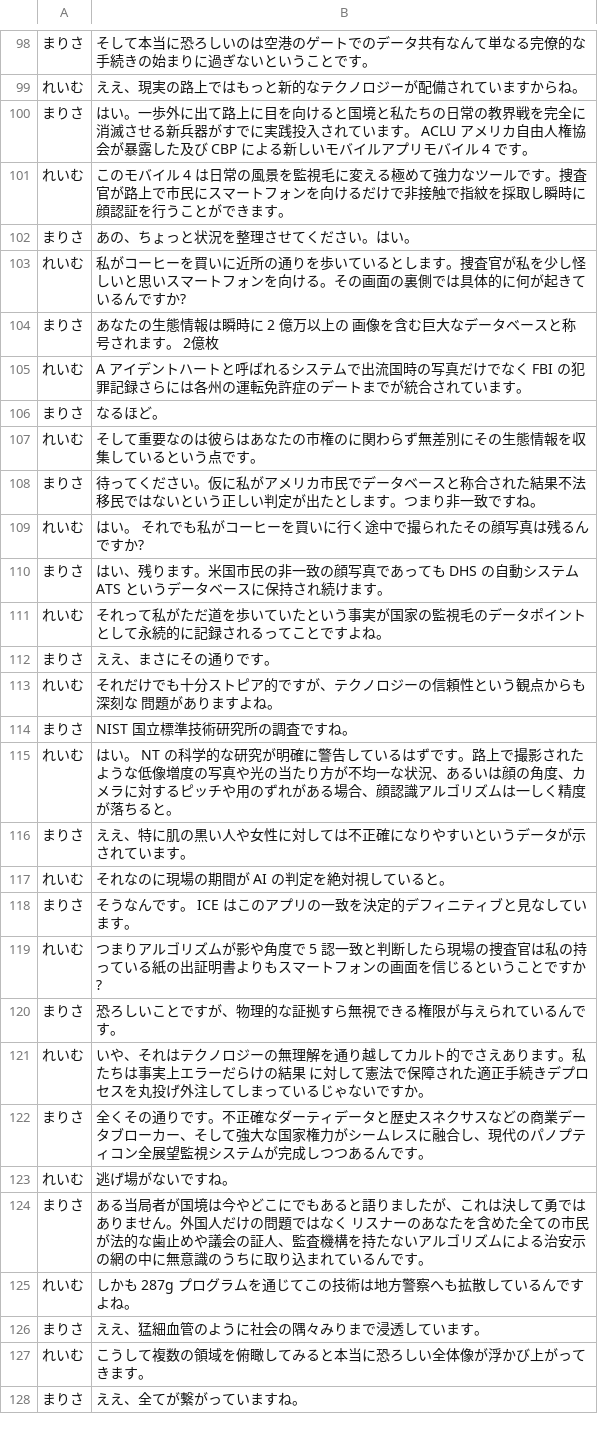
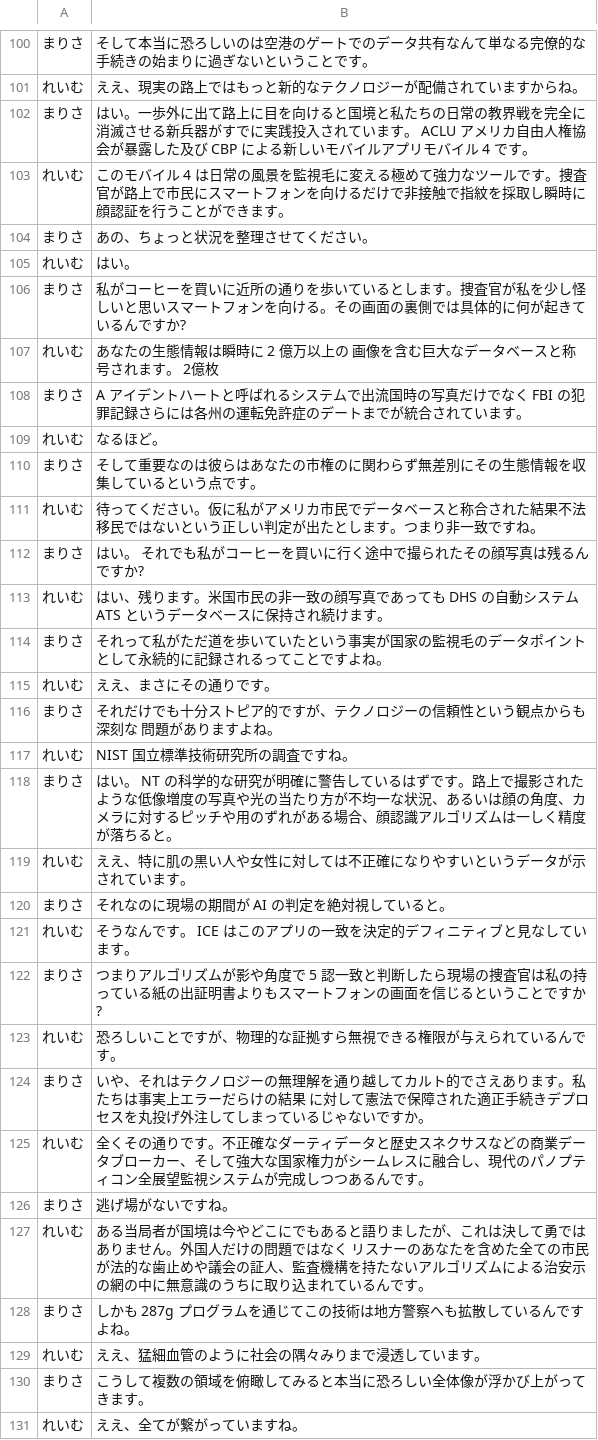
Before and after one commit to YuShimoji/NLMYTGen, a CSV file: samples/output_real_nlm.csv, drawn as a sheet; only a part is shown, gaps mark what is left out; the diff covers the shown part only.

```diff
--- a/samples/output_real_nlm.csv
+++ b/samples/output_real_nlm.csv
@@ -101,28 +103,29 @@
 れいむ,このモバイル 4 は日常の風景を監視毛に変える極めて強力なツールです。捜査官が路上で市民にスマートフォンを向けるだけで非接触で指紋を採取し瞬時に顔認証を行うことができます。
-まりさ,あの、ちょっと状況を整理させてください。はい。
-れいむ,私がコーヒーを買いに近所の通りを歩いているとします。捜査官が私を少し怪しいと思いスマートフォンを向ける。その画面の裏側では具体的に何が起きているんですか?
-まりさ,あなたの生態情報は瞬時に 2 億万以上の 画像を含む巨大なデータベースと称号されます。 2億枚
-れいむ,A アイデントハートと呼ばれるシステムで出流国時の写真だけでなく FBI の犯罪記録さらには各州の運転免許症のデートまでが統合されています。
-まりさ,なるほど。
-れいむ,そして重要なのは彼らはあなたの市権のに関わらず無差別にその生態情報を収集しているという点です。
-まりさ,待ってください。仮に私がアメリカ市民でデータベースと称合された結果不法移民ではないという正しい判定が出たとします。つまり非一致ですね。
-れいむ,はい。 それでも私がコーヒーを買いに行く途中で撮られたその顔写真は残るんですか?
-まりさ,はい、残ります。米国市民の非一致の顔写真であっても DHS の自動システム ATS というデータベースに保持され続けます。
-れいむ,それって私がただ道を歩いていたという事実が国家の監視毛のデータポイントとして永続的に記録されるってことですよね。
-まりさ,ええ、まさにその通りです。
-れいむ,それだけでも十分ストピア的ですが、テクノロジーの信頼性という観点からも深刻な 問題がありますよね。
-まりさ,NIST 国立標準技術研究所の調査ですね。
-れいむ,はい。 NT の科学的な研究が明確に警告しているはずです。路上で撮影されたような低像増度の写真や光の当たり方が不均一な状況、あるいは顔の角度、カメラに対するピッチや用のずれがある場合、顔認識アルゴリズムは一しく精度が落ちると。
-まりさ,ええ、特に肌の黒い人や女性に対しては不正確になりやすいというデータが示されています。
-れいむ,それなのに現場の期間が AI の判定を絶対視していると。
-まりさ,そうなんです。 ICE はこのアプリの一致を決定的デフィニティブと見なしています。
-れいむ,つまりアルゴリズムが影や角度で 5 認一致と判断したら現場の捜査官は私の持っている紙の出証明書よりもスマートフォンの画面を信じるということですか?
-まりさ,恐ろしいことですが、物理的な証拠すら無視できる権限が与えられているんです。
-れいむ,いや、それはテクノロジーの無理解を通り越してカルト的でさえあります。私たちは事実上エラーだらけの結果 に対して憲法で保障された適正手続きデプロセスを丸投げ外注してしまっているじゃないですか。
-まりさ,全くその通りです。不正確なダーティデータと歴史スネクサスなどの商業データブローカー、そして強大な国家権力がシームレスに融合し、現代のパノプティコン全展望監視システムが完成しつつあるんです。
-れいむ,逃げ場がないですね。
-まりさ,ある当局者が国境は今やどこにでもあると語りましたが、これは決して勇ではありません。外国人だけの問題ではなく リスナーのあなたを含めた全ての市民が法的な歯止めや議会の証人、監査機構を持たないアルゴリズムによる治安示の網の中に無意識のうちに取り込まれているんです。
-れいむ,しかも 287g プログラムを通じてこの技術は地方警察へも拡散しているんですよね。
-まりさ,ええ、猛細血管のように社会の隅々みりまで浸透しています。
-れいむ,こうして複数の領域を俯瞰してみると本当に恐ろしい全体像が浮かび上がってきます。
-まりさ,ええ、全てが繋がっていますね。
+まりさ,あの、ちょっと状況を整理させてください。
+れいむ,はい。
+まりさ,私がコーヒーを買いに近所の通りを歩いているとします。捜査官が私を少し怪しいと思いスマートフォンを向ける。その画面の裏側では具体的に何が起きているんですか?
+れいむ,あなたの生態情報は瞬時に 2 億万以上の 画像を含む巨大なデータベースと称号されます。 2億枚
+まりさ,A アイデントハートと呼ばれるシステムで出流国時の写真だけでなく FBI の犯罪記録さらには各州の運転免許症のデートまでが統合されています。
+れいむ,なるほど。
+まりさ,そして重要なのは彼らはあなたの市権のに関わらず無差別にその生態情報を収集しているという点です。
+れいむ,待ってください。仮に私がアメリカ市民でデータベースと称合された結果不法移民ではないという正しい判定が出たとします。つまり非一致ですね。
+まりさ,はい。 それでも私がコーヒーを買いに行く途中で撮られたその顔写真は残るんですか?
+れいむ,はい、残ります。米国市民の非一致の顔写真であっても DHS の自動システム ATS というデータベースに保持され続けます。
+まりさ,それって私がただ道を歩いていたという事実が国家の監視毛のデータポイントとして永続的に記録されるってことですよね。
+れいむ,ええ、まさにその通りです。
+まりさ,それだけでも十分ストピア的ですが、テクノロジーの信頼性という観点からも深刻な 問題がありますよね。
+れいむ,NIST 国立標準技術研究所の調査ですね。
+まりさ,はい。 NT の科学的な研究が明確に警告しているはずです。路上で撮影されたような低像増度の写真や光の当たり方が不均一な状況、あるいは顔の角度、カメラに対するピッチや用のずれがある場合、顔認識アルゴリズムは一しく精度が落ちると。
+れいむ,ええ、特に肌の黒い人や女性に対しては不正確になりやすいというデータが示されています。
+まりさ,それなのに現場の期間が AI の判定を絶対視していると。
+れいむ,そうなんです。 ICE はこのアプリの一致を決定的デフィニティブと見なしています。
+まりさ,つまりアルゴリズムが影や角度で 5 認一致と判断したら現場の捜査官は私の持っている紙の出証明書よりもスマートフォンの画面を信じるということですか?
+れいむ,恐ろしいことですが、物理的な証拠すら無視できる権限が与えられているんです。
+まりさ,いや、それはテクノロジーの無理解を通り越してカルト的でさえあります。私たちは事実上エラーだらけの結果 に対して憲法で保障された適正手続きデプロセスを丸投げ外注してしまっているじゃないですか。
+れいむ,全くその通りです。不正確なダーティデータと歴史スネクサスなどの商業データブローカー、そして強大な国家権力がシームレスに融合し、現代のパノプティコン全展望監視システムが完成しつつあるんです。
+まりさ,逃げ場がないですね。
+れいむ,ある当局者が国境は今やどこにでもあると語りましたが、これは決して勇ではありません。外国人だけの問題ではなく リスナーのあなたを含めた全ての市民が法的な歯止めや議会の証人、監査機構を持たないアルゴリズムによる治安示の網の中に無意識のうちに取り込まれているんです。
+まりさ,しかも 287g プログラムを通じてこの技術は地方警察へも拡散しているんですよね。
+れいむ,ええ、猛細血管のように社会の隅々みりまで浸透しています。
+まりさ,こうして複数の領域を俯瞰してみると本当に恐ろしい全体像が浮かび上がってきます。
+れいむ,ええ、全てが繋がっていますね。
```
Also changed, not shown: 5 added rows and 36 edited cells elsewhere in this file, 3 other files.
